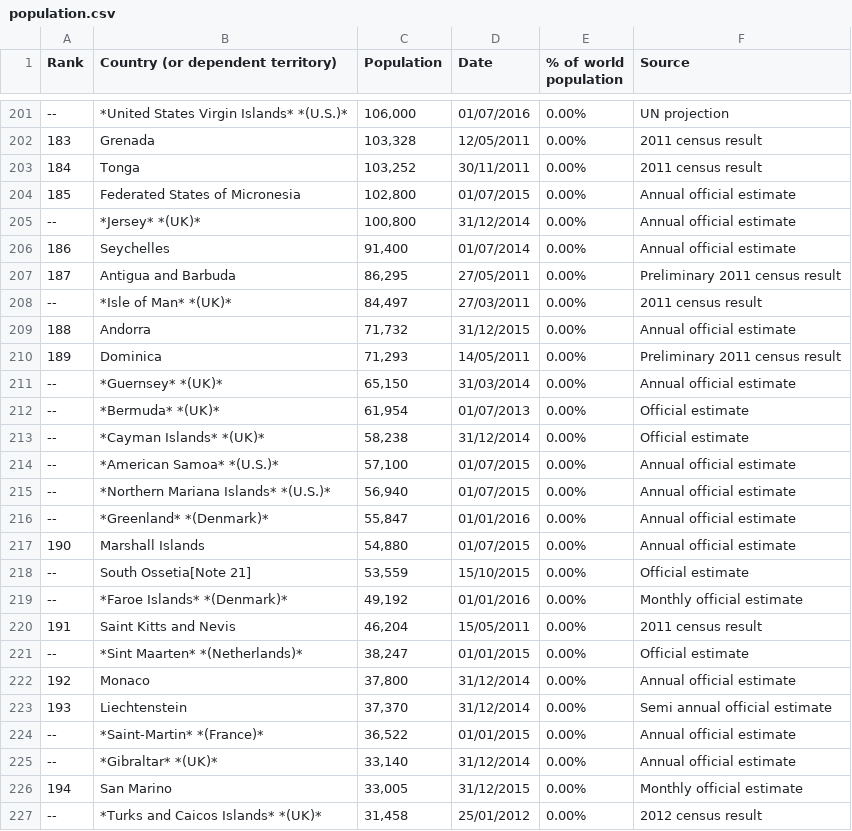
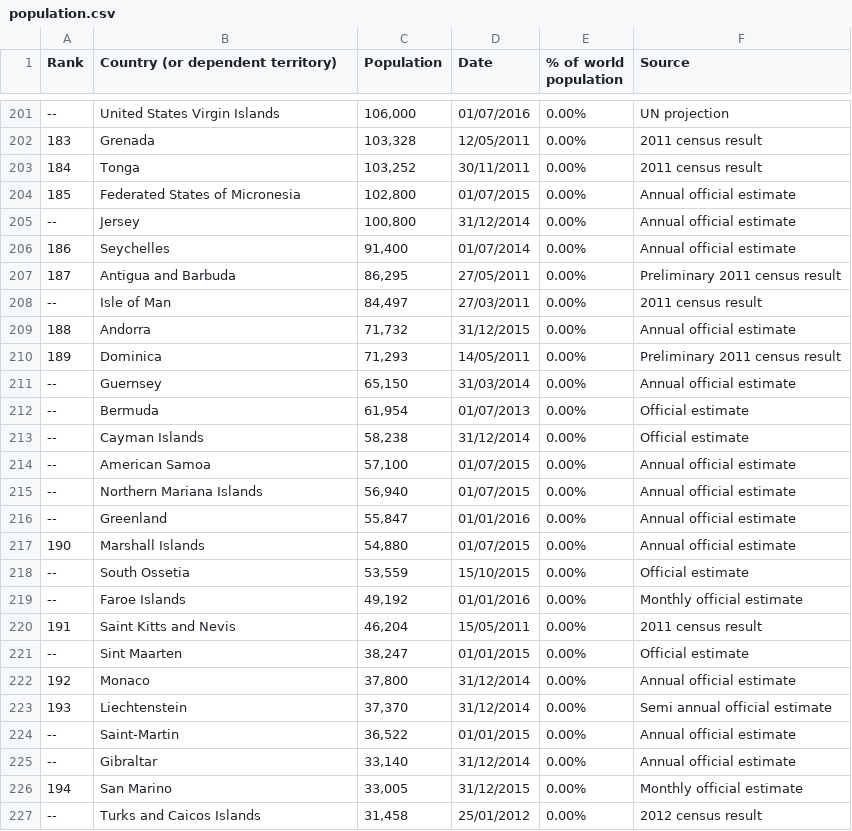
Before and after one commit to joetm/asyl.me, a CSV file: data/population/population.csv, drawn as a sheet; only a part is shown, gaps mark what is left out; the diff covers the shown part only.

```diff
--- a/data/population/population.csv
+++ b/data/population/population.csv
@@ -202,2 +202,2 @@ population",Source
---,*United States Virgin Islands* *(U.S.)*,"106,000",01/07/2016,0.00%,UN projection
+--,United States Virgin Islands,"106,000",01/07/2016,0.00%,UN projection
 183,Grenada,"103,328",12/05/2011,0.00%,2011 census result
@@ -205,24 +205,24 @@ population",Source
 185,Federated States of Micronesia,"102,800",01/07/2015,0.00%,Annual official estimate
---,*Jersey* *(UK)*,"100,800",31/12/2014,0.00%,Annual official estimate
+--,Jersey,"100,800",31/12/2014,0.00%,Annual official estimate
 186,Seychelles,"91,400",01/07/2014,0.00%,Annual official estimate
 187,Antigua and Barbuda,"86,295",27/05/2011,0.00%,Preliminary 2011 census result
---,*Isle of Man* *(UK)*,"84,497",27/03/2011,0.00%,2011 census result
+--,Isle of Man,"84,497",27/03/2011,0.00%,2011 census result
 188,Andorra,"71,732",31/12/2015,0.00%,Annual official estimate
 189,Dominica,"71,293",14/05/2011,0.00%,Preliminary 2011 census result
---,*Guernsey* *(UK)*,"65,150",31/03/2014,0.00%,Annual official estimate
---,*Bermuda* *(UK)*,"61,954",01/07/2013,0.00%,Official estimate
---,*Cayman Islands* *(UK)*,"58,238",31/12/2014,0.00%,Official estimate
---,*American Samoa* *(U.S.)*,"57,100",01/07/2015,0.00%,Annual official estimate
---,*Northern Mariana Islands* *(U.S.)*,"56,940",01/07/2015,0.00%,Annual official estimate
---,*Greenland* *(Denmark)*,"55,847",01/01/2016,0.00%,Annual official estimate
+--,Guernsey,"65,150",31/03/2014,0.00%,Annual official estimate
+--,Bermuda,"61,954",01/07/2013,0.00%,Official estimate
+--,Cayman Islands,"58,238",31/12/2014,0.00%,Official estimate
+--,American Samoa,"57,100",01/07/2015,0.00%,Annual official estimate
+--,Northern Mariana Islands,"56,940",01/07/2015,0.00%,Annual official estimate
+--,Greenland,"55,847",01/01/2016,0.00%,Annual official estimate
 190,Marshall Islands,"54,880",01/07/2015,0.00%,Annual official estimate
---,South Ossetia[Note 21],"53,559",15/10/2015,0.00%,Official estimate
---,*Faroe Islands* *(Denmark)*,"49,192",01/01/2016,0.00%,Monthly official estimate
+--,South Ossetia,"53,559",15/10/2015,0.00%,Official estimate
+--,Faroe Islands,"49,192",01/01/2016,0.00%,Monthly official estimate
 191,Saint Kitts and Nevis,"46,204",15/05/2011,0.00%,2011 census result
---,*Sint Maarten* *(Netherlands)*,"38,247",01/01/2015,0.00%,Official estimate
+--,Sint Maarten,"38,247",01/01/2015,0.00%,Official estimate
 192,Monaco,"37,800",31/12/2014,0.00%,Annual official estimate
 193,Liechtenstein,"37,370",31/12/2014,0.00%,Semi annual official estimate
---,*Saint-Martin* *(France)*,"36,522",01/01/2015,0.00%,Annual official estimate
---,*Gibraltar* *(UK)*,"33,140",31/12/2014,0.00%,Annual official estimate
+--,Saint-Martin,"36,522",01/01/2015,0.00%,Annual official estimate
+--,Gibraltar,"33,140",31/12/2014,0.00%,Annual official estimate
 194,San Marino,"33,005",31/12/2015,0.00%,Monthly official estimate
---,*Turks and Caicos Islands* *(UK)*,"31,458",25/01/2012,0.00%,2012 census result
+--,Turks and Caicos Islands,"31,458",25/01/2012,0.00%,2012 census result
```
Also changed, not shown: 52 edited cells elsewhere in this file.
